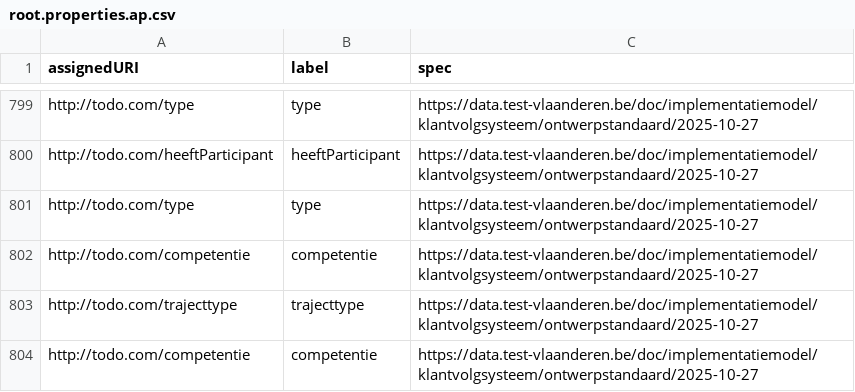
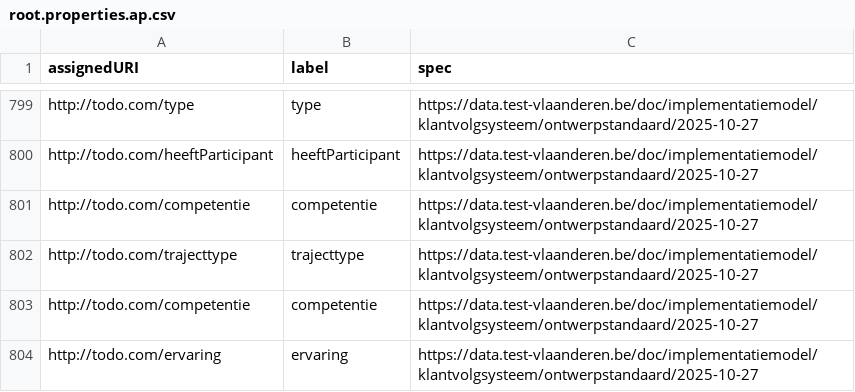
Before and after one commit to Informatievlaanderen/data.vlaanderen.be-statistics, a CSV file: root.properties.ap.csv, drawn as a sheet; only a part is shown, gaps mark what is left out; the shorter side is filled out with more unchanged rows.

```diff
--- a/root.properties.ap.csv
+++ b/root.properties.ap.csv
@@ -800,3 +800,2 @@
 "http://todo.com/heeftParticipant","heeftParticipant","https://data.test-vlaanderen.be/doc/implementatiemodel/klantvolgsysteem/ontwerpstandaard/2025-10-27"
-"http://todo.com/type","type","https://data.test-vlaanderen.be/doc/implementatiemodel/klantvolgsysteem/ontwerpstandaard/2025-10-27"
 "http://todo.com/competentie","competentie","https://data.test-vlaanderen.be/doc/implementatiemodel/klantvolgsysteem/ontwerpstandaard/2025-10-27"
```
Also changed, not shown: root.classes.ap.csv, root.externalproperties.ap.csv, 15 other files.
